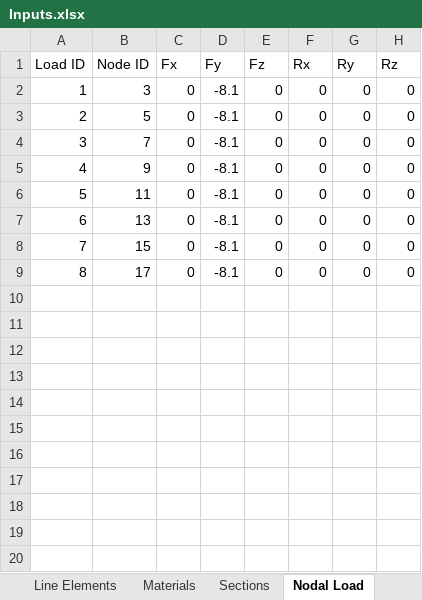
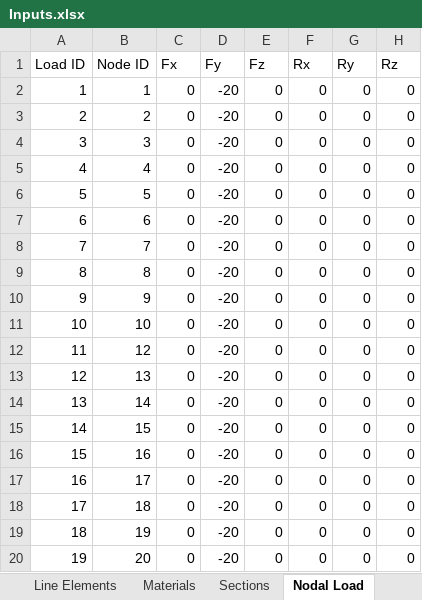
Before and after one commit to salihdenizunal/analysis-engine-3d, an Excel workbook: Input/Inputs.xlsx, sheet Nodal Load, drawn as a sheet; values as stored, in another font and other column widths than the file's, no borders; addresses are those after the commit; the diff names each change by its address in the sheet, - before the commit and + after, or states it on an @@ line.

```diff
--- a/Input/Inputs.xlsx (sheet Nodal Load)
+++ b/Input/Inputs.xlsx (sheet Nodal Load)
+row 2: 1 | 1 | 0 | -20 | 0 | 0 | 0 | 0
+row 3: 2 | 2 | 0 | -20 | 0 | 0 | 0 | 0
@@ column A (Load ID) renumbered between rows 4 and 17 @@
-D4 (Fy): -8.1
+D4 (Fy): -20
+row 5: 4 | 4 | 0 | -20 | 0 | 0 | 0 | 0
-D6 (Fy): -8.1
+D6 (Fy): -20
+row 7: 6 | 6 | 0 | -20 | 0 | 0 | 0 | 0
-D8 (Fy): -8.1
+D8 (Fy): -20
+row 9: 8 | 8 | 0 | -20 | 0 | 0 | 0 | 0
-D10:D11 (Fy): -8.1
+D10:D11 (Fy): -20
-B11 (Node ID): 11
+B11 (Node ID): 10
+row 12: 11 | 12 | 0 | -20 | 0 | 0 | 0 | 0
-D13 (Fy): -8.1
+D13 (Fy): -20
+row 14: 13 | 14 | 0 | -20 | 0 | 0 | 0 | 0
-D15 (Fy): -8.1
+D15 (Fy): -20
+row 16: 15 | 16 | 0 | -20 | 0 | 0 | 0 | 0
-D17 (Fy): -8.1
+D17 (Fy): -20
+row 18: 17 | 18 | 0 | -20 | 0 | 0 | 0 | 0
+row 19: 18 | 19 | 0 | -20 | 0 | 0 | 0 | 0
+row 20: 19 | 20 | 0 | -20 | 0 | 0 | 0 | 0
```
Also changed, not shown: sheet Coordinates, sheet Supports, sheet Line Elements, sheet Sections, other sheet tabs, 1 other file.
